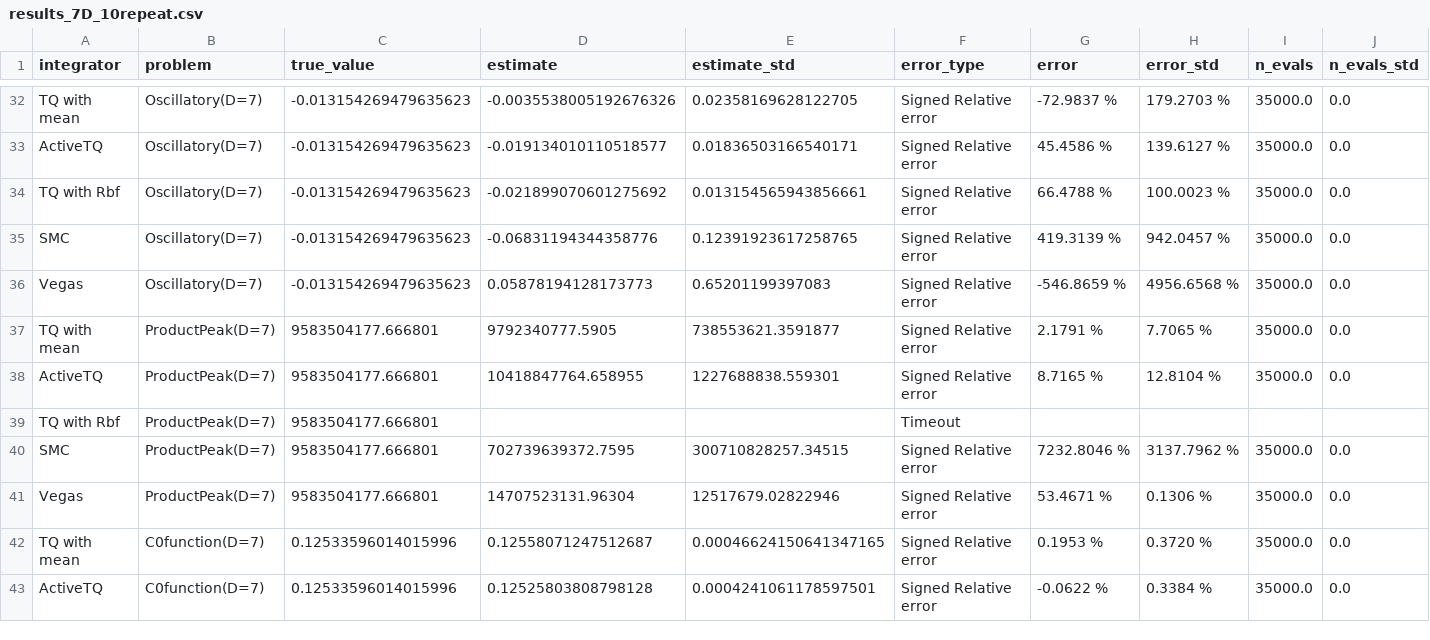
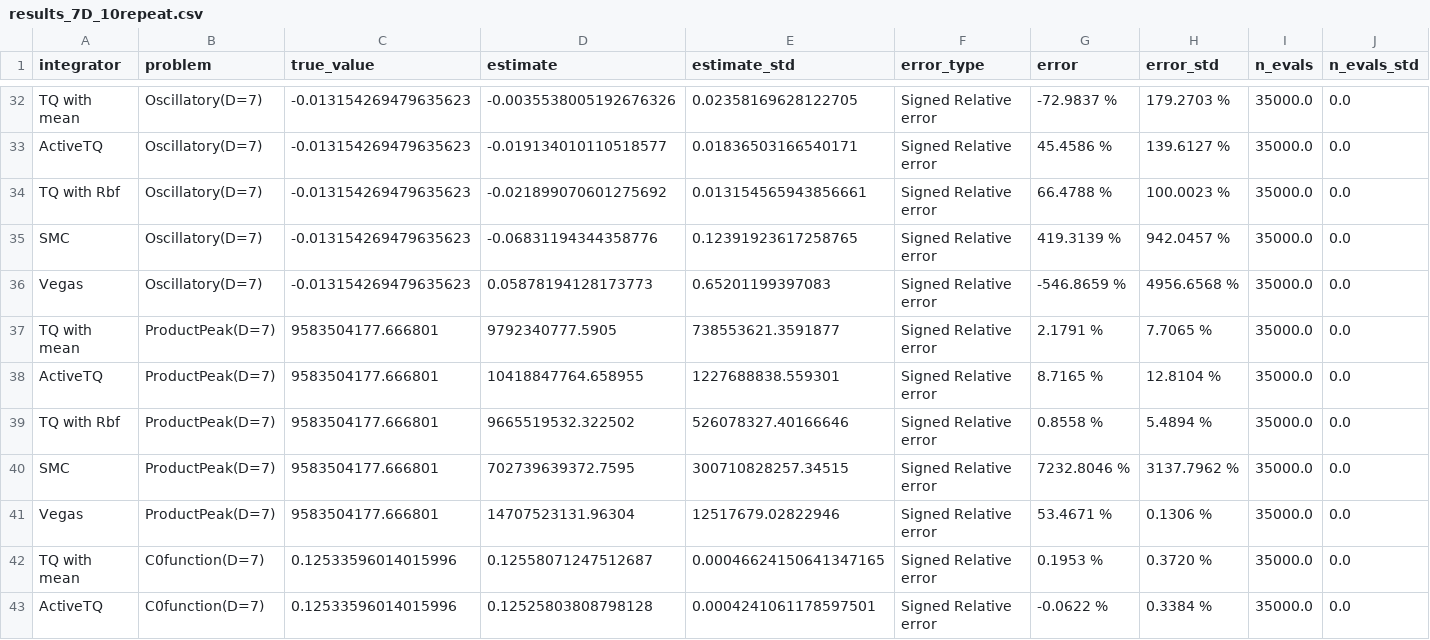
Before and after one commit to thomfoster/treeQuadrature, a CSV file: test_results/fourth_run/results_7D_10repeat.csv, drawn as a sheet; only a part is shown, gaps mark what is left out; removed rows and columns are numbered as before the commit, all else as after; rows hold the shown columns only; the diff covers the shown part only; the diff names each change by its address in the sheet, - before the commit and + after, or states it on an @@ line.

```diff
--- a/test_results/fourth_run/results_7D_10repeat.csv
+++ b/test_results/fourth_run/results_7D_10repeat.csv
-row 39: TQ with Rbf | ProductPeak(D=7) | 9583504177.666801 |  |  | Timeout
+row 39: TQ with Rbf | ProductPeak(D=7) | 9583504177.666801 | 9665519532.322502 | 526078327.40166646 | Signed Relative error | 0.8558 % | 5.4894 % | 35000.0 | 0.0
```
Also changed, not shown: 7 added rows and 2 removed rows elsewhere in this file, test_results/fourth_run/results_10D_10repeat.csv, test_results/fourth_run/results_11D_10repeat.csv, 14 other files.
